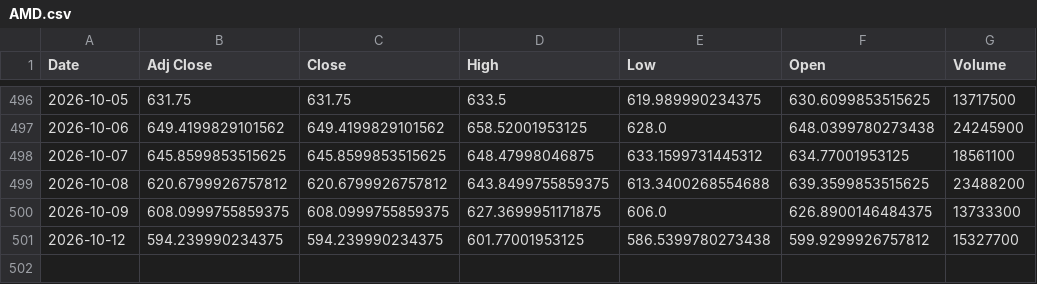
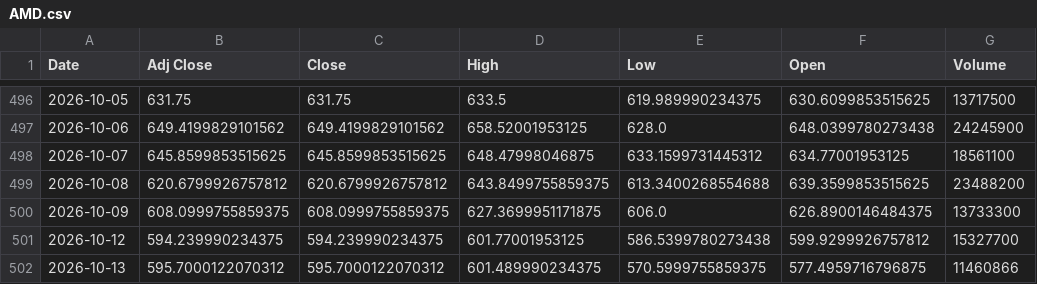
Before and after one commit to Russell3482/Momentum-Trading-Board, a CSV file: data/prices/AMD.csv, drawn as a sheet; only a part is shown, gaps mark what is left out.

```diff
--- a/data/prices/AMD.csv
+++ b/data/prices/AMD.csv
@@ -501 +501,2 @@ Date,Adj Close,Close,High,Low,Open,Volume
 2026-10-12,594.239990234375,594.239990234375,601.77001953125,586.5399780273438,599.9299926757812,15327700
+2026-10-13,595.7000122070312,595.7000122070312,601.489990234375,570.5999755859375,577.4959716796875,11460866
```
Also changed, not shown: data/prices/BE.csv, data/prices/CIEN.csv, 18 other files.
